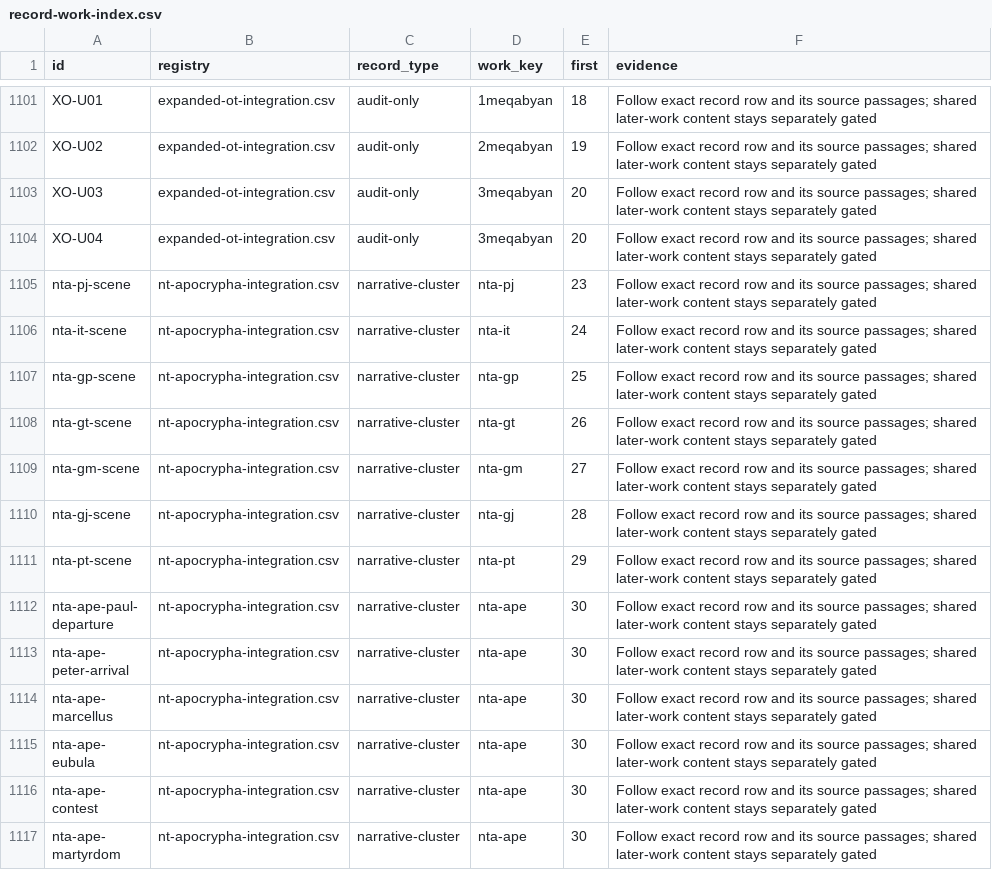
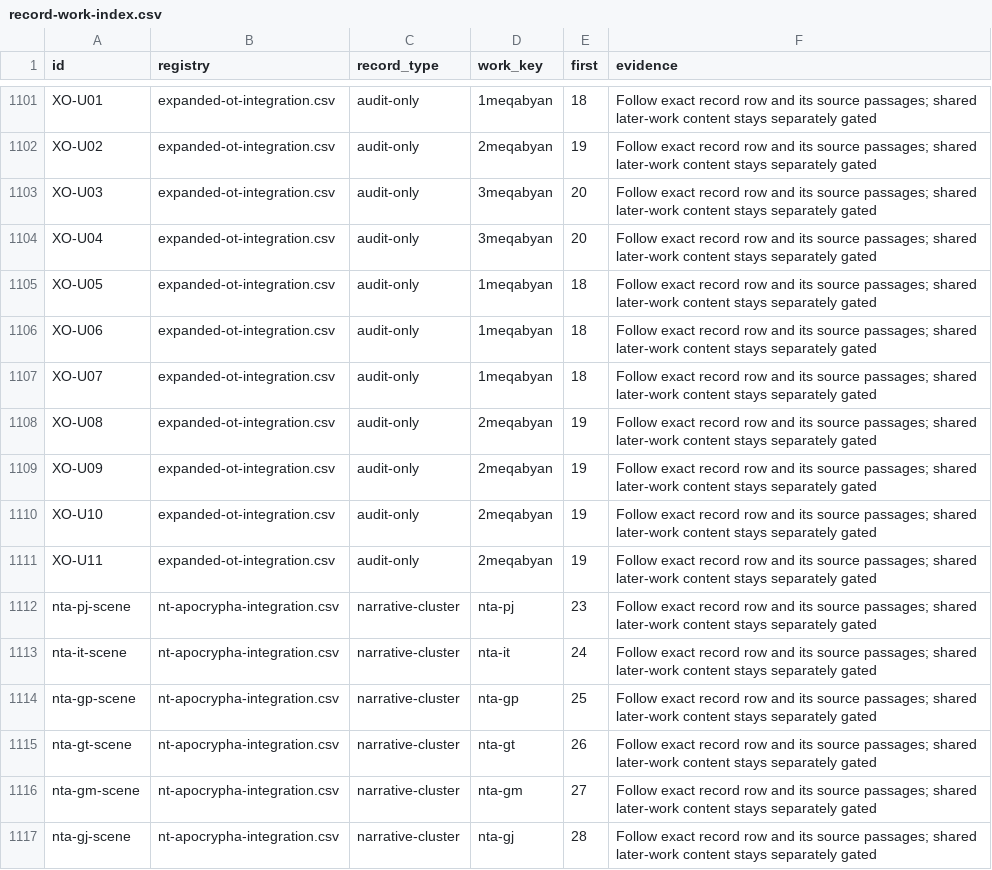
Before and after one commit to mckayec/universe-sandbox, a CSV file: docs/universes/packs/christian-apocrypha/record-work-index.csv, drawn as a sheet; only a part is shown, gaps mark what is left out; the shorter side is filled out with more unchanged rows.

```diff
--- a/docs/universes/packs/christian-apocrypha/record-work-index.csv
+++ b/docs/universes/packs/christian-apocrypha/record-work-index.csv
@@ -1104,2 +1104,9 @@ XO-U03,expanded-ot-integration.csv,audit-only,3meqabyan,20,Follow exact record r
 XO-U04,expanded-ot-integration.csv,audit-only,3meqabyan,20,Follow exact record row and its source passages; shared later-work content stays separately gated
+XO-U05,expanded-ot-integration.csv,audit-only,1meqabyan,18,Follow exact record row and its source passages; shared later-work content stays separately gated
+XO-U06,expanded-ot-integration.csv,audit-only,1meqabyan,18,Follow exact record row and its source passages; shared later-work content stays separately gated
+XO-U07,expanded-ot-integration.csv,audit-only,1meqabyan,18,Follow exact record row and its source passages; shared later-work content stays separately gated
+XO-U08,expanded-ot-integration.csv,audit-only,2meqabyan,19,Follow exact record row and its source passages; shared later-work content stays separately gated
+XO-U09,expanded-ot-integration.csv,audit-only,2meqabyan,19,Follow exact record row and its source passages; shared later-work content stays separately gated
+XO-U10,expanded-ot-integration.csv,audit-only,2meqabyan,19,Follow exact record row and its source passages; shared later-work content stays separately gated
+XO-U11,expanded-ot-integration.csv,audit-only,2meqabyan,19,Follow exact record row and its source passages; shared later-work content stays separately gated
 nta-pj-scene,nt-apocrypha-integration.csv,narrative-cluster,nta-pj,23,Follow exact record row and its source passages; shared later-work content stays separately gated
```
Also changed, not shown: docs/universes/packs/christian-apocrypha/expanded-ot-coverage.csv, docs/universes/packs/christian-apocrypha/expanded-ot-integration.csv, 10 other files.
